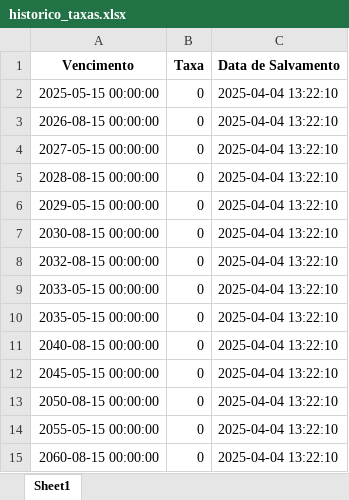
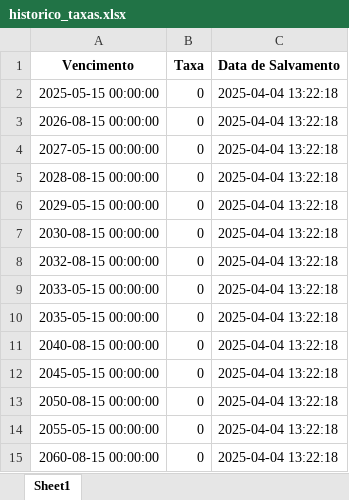
Before and after one commit to diogoichiro/projetocurva, an Excel workbook: historico_taxas.xlsx, sheet Sheet1, drawn as a sheet; values as stored, in another font and other column widths than the file's, no borders; the diff names each change by its address in the sheet, - before the commit and + after, or states it on an @@ line.

Commit message:
Atualizando o arquivo historico_taxas.xlsx

```diff
--- a/historico_taxas.xlsx (sheet Sheet1)
+++ b/historico_taxas.xlsx (sheet Sheet1)
-C2:C15 (Data de Salvamento): 2025-04-04 13:22:10
+C2:C15 (Data de Salvamento): 2025-04-04 13:22:18
```
